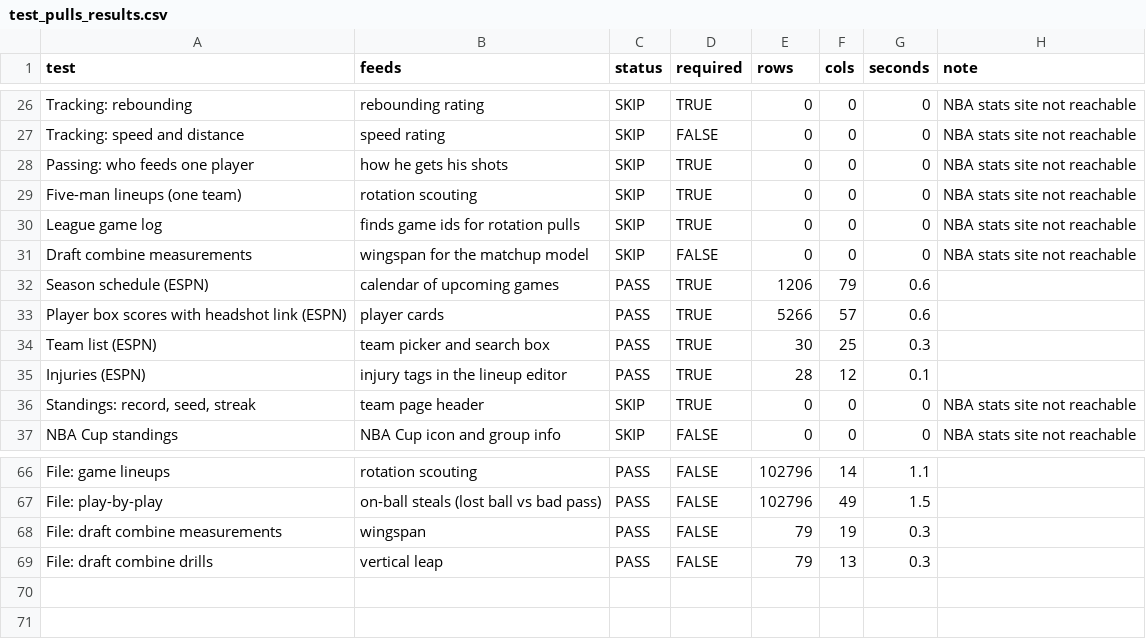
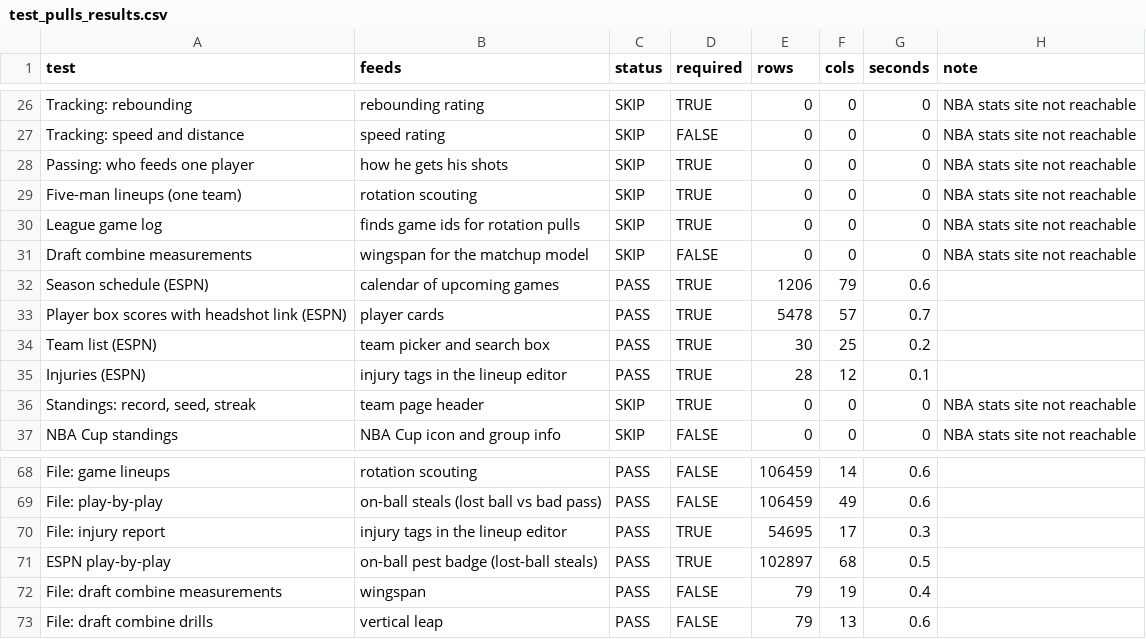
Before and after one commit to rubenoramas/NBA_scout_proj, a CSV file: pulls/test_pulls_results.csv, drawn as a sheet; only a part is shown, gaps mark what is left out; the diff covers the shown part only.

```diff
--- a/pulls/test_pulls_results.csv
+++ b/pulls/test_pulls_results.csv
@@ -32,4 +32,4 @@
 "Season schedule (ESPN)","calendar of upcoming games","PASS",TRUE,1206,79,0.6,""
-"Player box scores with headshot link (ESPN)","player cards","PASS",TRUE,5266,57,0.6,""
-"Team list (ESPN)","team picker and search box","PASS",TRUE,30,25,0.3,""
+"Player box scores with headshot link (ESPN)","player cards","PASS",TRUE,5478,57,0.7,""
+"Team list (ESPN)","team picker and search box","PASS",TRUE,30,25,0.2,""
 "Injuries (ESPN)","injury tags in the lineup editor","PASS",TRUE,28,12,0.1,""
@@ -66,4 +68,6 @@
-"File: game lineups","rotation scouting","PASS",FALSE,102796,14,1.1,""
-"File: play-by-play","on-ball steals (lost ball vs bad pass)","PASS",FALSE,102796,49,1.5,""
-"File: draft combine measurements","wingspan","PASS",FALSE,79,19,0.3,""
-"File: draft combine drills","vertical leap","PASS",FALSE,79,13,0.3,""
+"File: game lineups","rotation scouting","PASS",FALSE,106459,14,0.6,""
+"File: play-by-play","on-ball steals (lost ball vs bad pass)","PASS",FALSE,106459,49,0.6,""
+"File: injury report","injury tags in the lineup editor","PASS",TRUE,54695,17,0.3,""
+"ESPN play-by-play","on-ball pest badge (lost-ball steals)","PASS",TRUE,102897,68,0.5,""
+"File: draft combine measurements","wingspan","PASS",FALSE,79,19,0.4,""
+"File: draft combine drills","vertical leap","PASS",FALSE,79,13,0.6,""
```
Also changed, not shown: 2 added rows and 33 edited cells elsewhere in this file, 7 other files.
